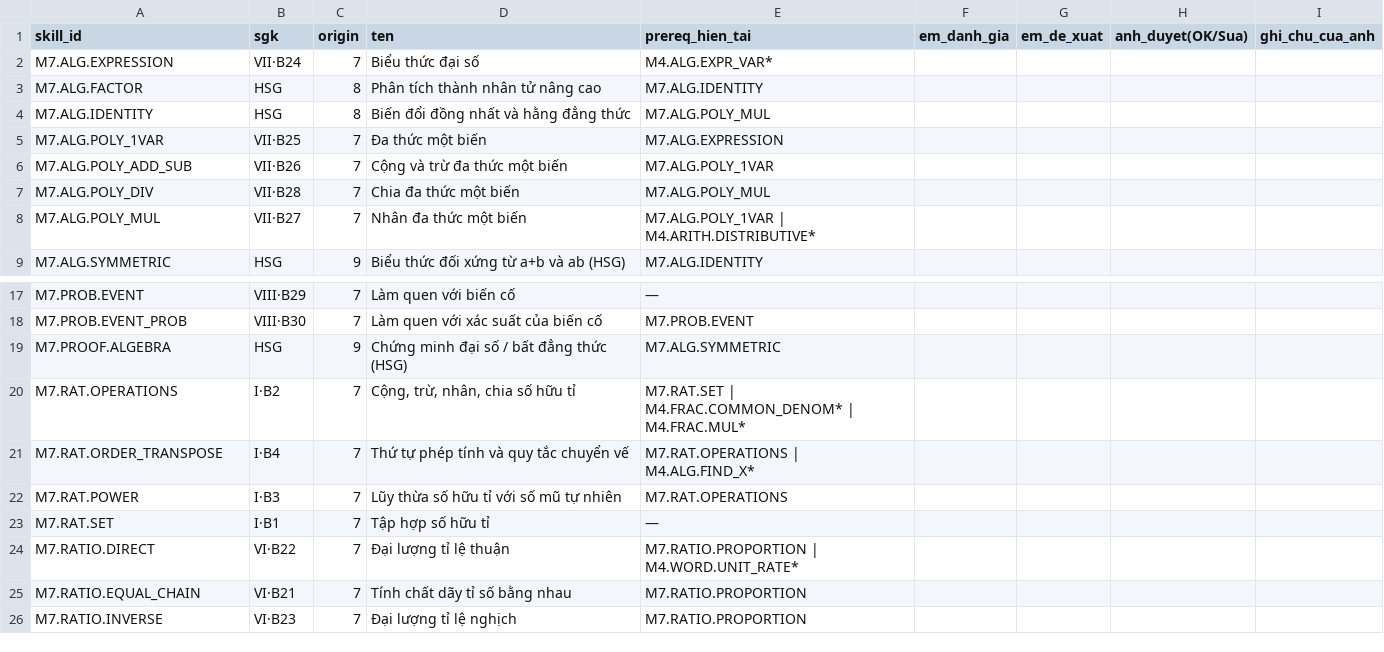
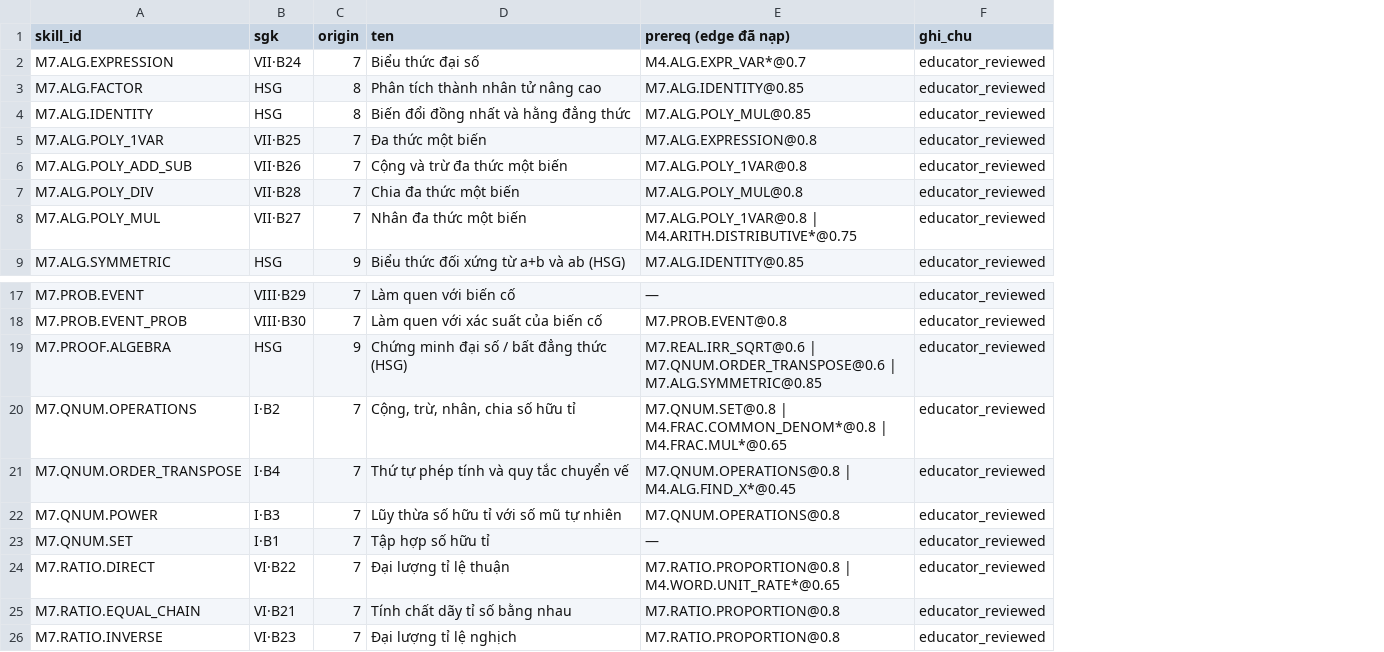
Before and after one commit to toannvmsb/Dayhoc, a CSV file: docs/implementation/M7_SKILL_REVIEW.csv, drawn as a sheet; only a part is shown, gaps mark what is left out; removed rows and columns are numbered as before the commit, all else as after; the diff names each change by its address in the sheet, - before the commit and + after, or states it on an @@ line.

```diff
--- a/docs/implementation/M7_SKILL_REVIEW.csv
+++ b/docs/implementation/M7_SKILL_REVIEW.csv
-column E (prereq_hien_tai), rows 2-9: M4.ALG.EXPR_VAR* | M7.ALG.IDENTITY | M7.ALG.POLY_MUL | M7.ALG.EXPRESSION | M7.ALG.POLY_1VAR | M7.ALG.POLY_MUL | M7.ALG.POLY_1VAR | M4.ARITH.DISTRIBUTIVE* | M7.ALG.IDENTITY; rows 17-26: — | M7.PROB.EVENT | M7.ALG.SYMMETRIC | M7.RAT.SET | M4.FRAC.COMMON_DENOM* | M4.FRAC.MUL* | M7.RAT.OPERATIONS | M4.ALG.FIND_X* | M7.RAT.OPERATIONS | — | M7.RATIO.PROPORTION | M4.WORD.UNIT_RATE* | M7.RATIO.PROPORTION | M7.RATIO.PROPORTION
-column F (em_danh_gia), empty
-column G (em_de_xuat), empty
-column H (anh_duyet(OK/Sua)), empty
-column I (ghi_chu_cua_anh), empty
+column E (prereq (edge đã nạp)), rows 2-9: M4.ALG.EXPR_VAR*@0.7 | M7.ALG.IDENTITY@0.85 | M7.ALG.POLY_MUL@0.85 | M7.ALG.EXPRESSION@0.8 | M7.ALG.POLY_1VAR@0.8 | M7.ALG.POLY_MUL@0.8 | M7.ALG.POLY_1VAR@0.8 | M4.ARITH.DISTRIBUTIVE*@0.75 | M7.ALG.IDENTITY@0.85; rows 17-26: — | M7.PROB.EVENT@0.8 | M7.REAL.IRR_SQRT@0.6 | M7.QNUM.ORDER_TRANSPOSE@0.6 | M7.ALG.SYMMETRIC@0.85 | M7.QNUM.SET@0.8 | M4.FRAC.COMMON_DENOM*@0.8 | M4.FRAC.MUL*@0.65 | M7.QNUM.OPERATIONS@0.8 | M4.ALG.FIND_X*@0.45 | M7.QNUM.OPERATIONS@0.8 | — | M7.RATIO.PROPORTION@0.8 | M4.WORD.UNIT_RATE*@0.65 | M7.RATIO.PROPORTION@0.8 | M7.RATIO.PROPORTION@0.8
+column F (ghi_chu), rows 2-9: all educator_reviewed; rows 17-26: all educator_reviewed
-A20 (skill_id): M7.RAT.OPERATIONS
+A20 (skill_id): M7.QNUM.OPERATIONS
-A21 (skill_id): M7.RAT.ORDER_TRANSPOSE
+A21 (skill_id): M7.QNUM.ORDER_TRANSPOSE
-A22 (skill_id): M7.RAT.POWER
+A22 (skill_id): M7.QNUM.POWER
-A23 (skill_id): M7.RAT.SET
+A23 (skill_id): M7.QNUM.SET
```
Also changed, not shown: 20 other files.
